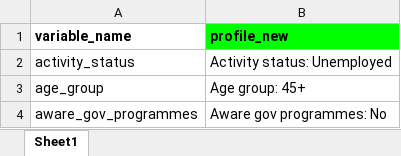
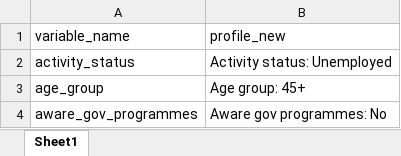
Before and after one commit to prudradeep/fitter, an Excel workbook: profiles.xlsx, sheet Sheet1, drawn as a sheet; only a part is shown; values as stored, in another font and other column widths than the file's, no borders; the diff names each change by its address in the sheet, - before the commit and + after, or states it on an @@ line.

```diff
--- a/profiles.xlsx (sheet Sheet1)
+++ b/profiles.xlsx (sheet Sheet1)
-A1:B1 bold: on
+A1:B1 bold: off
-B1 fill: #00FF00
+B1 fill: none
```
Also changed, not shown: kb/additional/Policies.xlsx, 10 other files.
